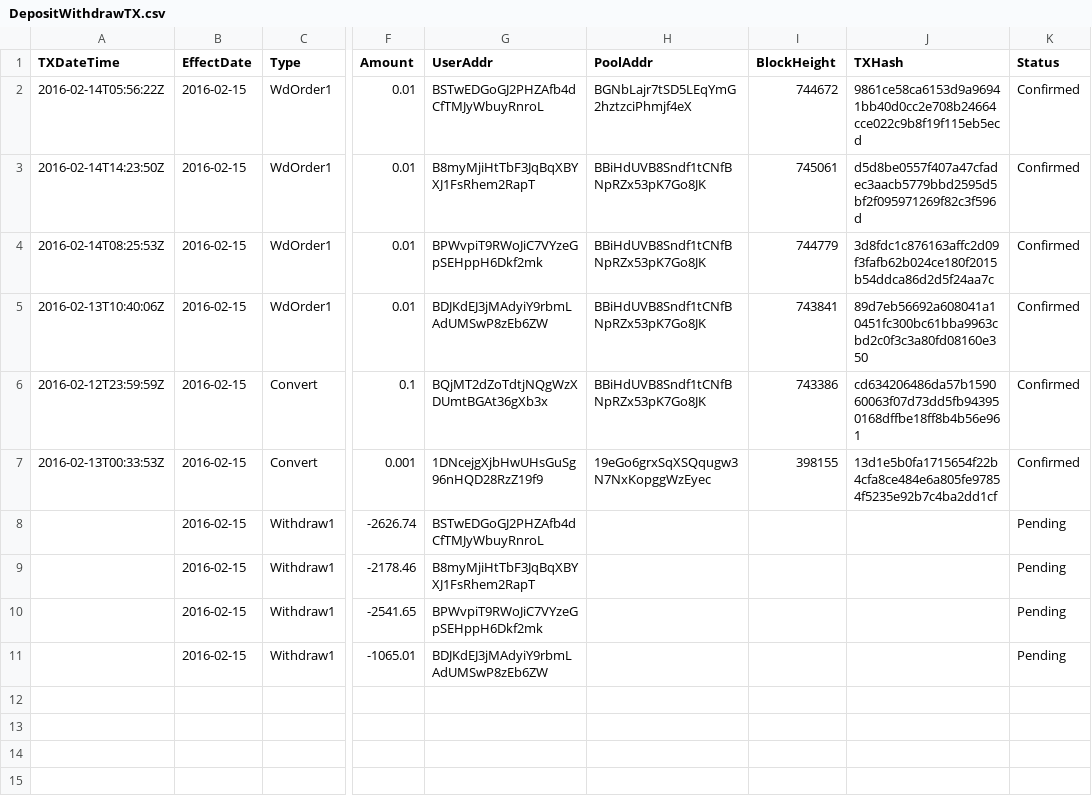
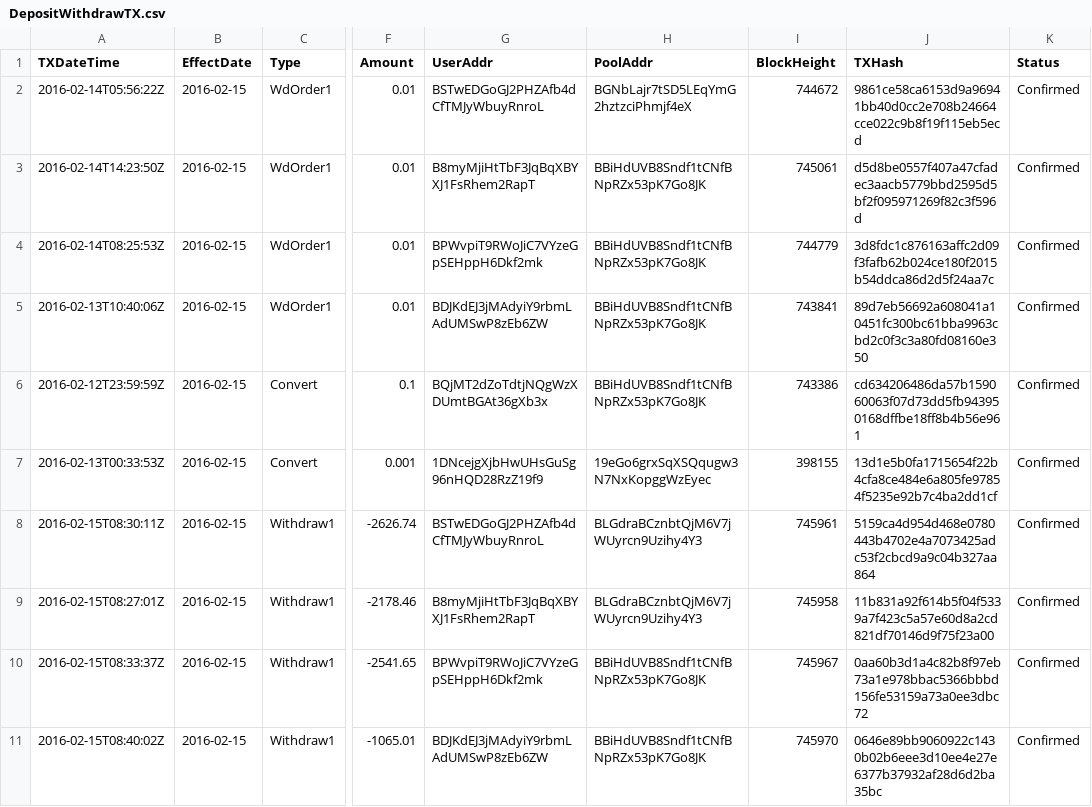
Before and after one commit to henrynu/NuLagoon, a CSV file: Reports/DepositWithdrawTX.csv, drawn as a sheet; only a part is shown, gaps mark what is left out; the diff names each change by its address in the sheet, - before the commit and + after, or states it on an @@ line.

```diff
--- a/Reports/DepositWithdrawTX.csv
+++ b/Reports/DepositWithdrawTX.csv
-A8 (TXDateTime): (empty)
+A8 (TXDateTime): 2016-02-15T08:30:11Z
-H8:H9 (PoolAddr): (empty)
+H8:H9 (PoolAddr): BLGdraBCznbtQjM6V7jWUyrcn9Uzihy4Y3
-I8 (BlockHeight): (empty)
+I8 (BlockHeight): 745961
-J8 (TXHash): (empty)
+J8 (TXHash): 5159ca4d954d468e0780443b4702e4a7073425adc53f2cbcd9a9c04b327aa864
-K8:K11 (Status): Pending
+K8:K11 (Status): Confirmed
-A9 (TXDateTime): (empty)
+A9 (TXDateTime): 2016-02-15T08:27:01Z
-I9 (BlockHeight): (empty)
+I9 (BlockHeight): 745958
-J9 (TXHash): (empty)
+J9 (TXHash): 11b831a92f614b5f04f5339a7f423c5a57e60d8a2cd821df70146d9f75f23a00
-A10 (TXDateTime): (empty)
+A10 (TXDateTime): 2016-02-15T08:33:37Z
-H10:H11 (PoolAddr): (empty)
+H10:H11 (PoolAddr): BBiHdUVB8Sndf1tCNfBNpRZx53pK7Go8JK
-I10 (BlockHeight): (empty)
+I10 (BlockHeight): 745967
-J10 (TXHash): (empty)
+J10 (TXHash): 0aa60b3d1a4c82b8f97eb73a1e978bbac5366bbbd156fe53159a73a0ee3dbc72
-A11 (TXDateTime): (empty)
+A11 (TXDateTime): 2016-02-15T08:40:02Z
-I11 (BlockHeight): (empty)
+I11 (BlockHeight): 745970
-J11 (TXHash): (empty)
+J11 (TXHash): 0646e89bb9060922c1430b02b6eee3d10ee4e27e6377b37932af28d6d2ba35bc
```
Also changed, not shown: 1 other file.
